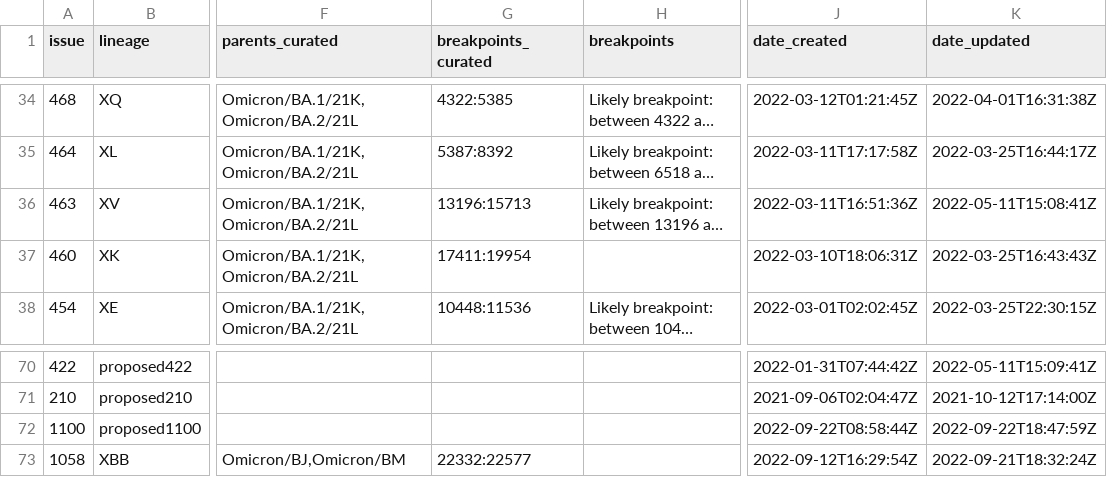
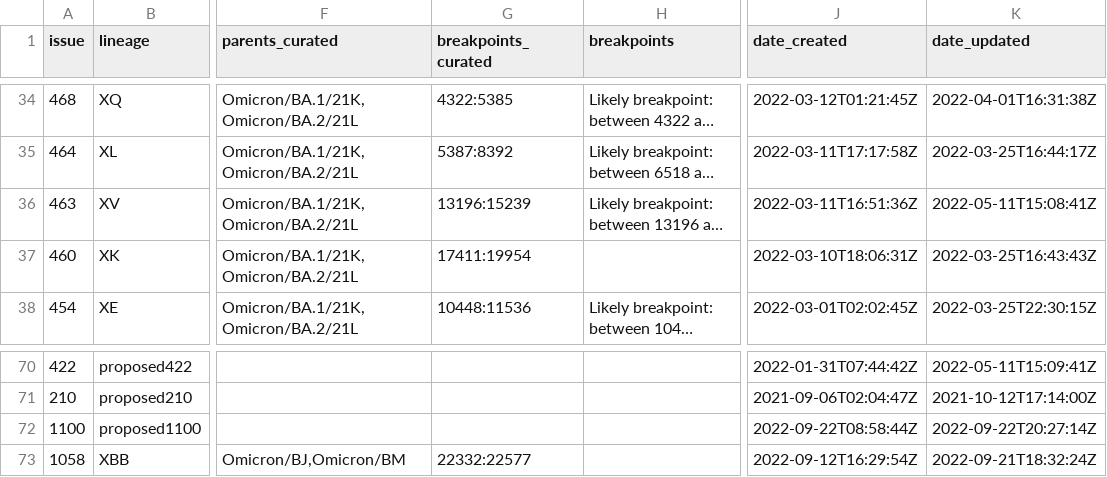
Before and after one commit to ktmeaton/ncov-recombinant, a TSV file: resources/issues.tsv, drawn as a sheet; only a part is shown, gaps mark what is left out; long unchanged cells end in …; the diff names each change by its address in the sheet, - before the commit and + after, or states it on an @@ line.

```diff
--- a/resources/issues.tsv
+++ b/resources/issues.tsv
-G36 (breakpoints_curated): 13196:15713
+G36 (breakpoints_curated): 13196:15239
-K72 (date_updated): 2022-09-22T18:47:59Z
+K72 (date_updated): 2022-09-22T20:27:14Z
```
Also changed, not shown: resources/breakpoints.tsv, resources/breakpoints_clade.tsv, 3 other files.
